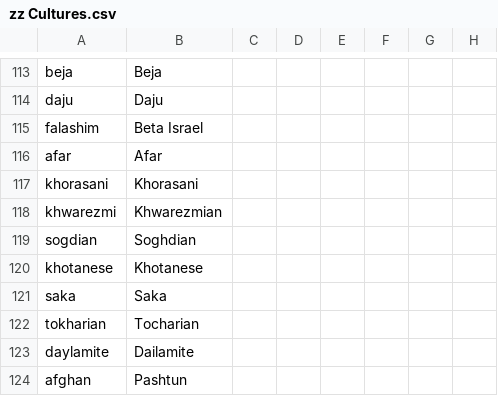
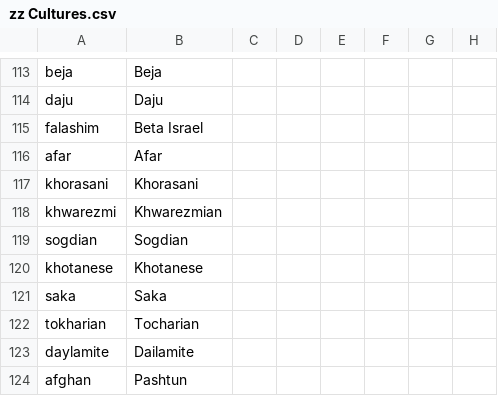
Before and after one commit to escalonn/sed2, a CSV file: build/SED2/localisation/zz Cultures.csv, drawn as a sheet; only a part is shown, gaps mark what is left out; the diff names each change by its address in the sheet, - before the commit and + after, or states it on an @@ line.

```diff
--- a/build/SED2/localisation/zz Cultures.csv
+++ b/build/SED2/localisation/zz Cultures.csv
-B119: Soghdian
+B119: Sogdian
```
Also changed, not shown: build/SED2+EMF/localisation/z~ SED+EMF.csv, build/SED2+VIET/localisation/z~ SED+VIET.csv, 6 other files.
